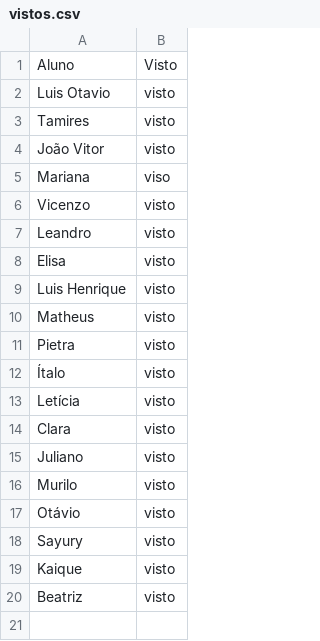
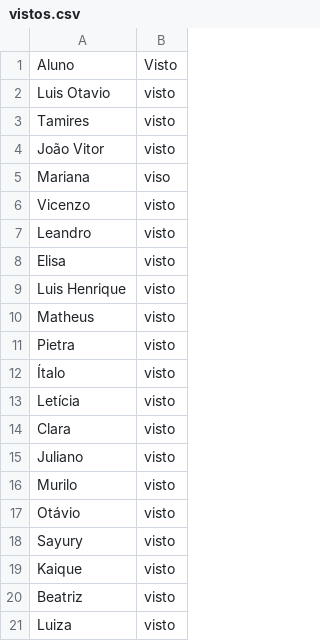
Before and after one commit to wellifabio/senai2026, a CSV file: ds/turmas/2DES_A/4º Semestre/03-ppdm2/aula04/vistos.csv, drawn as a sheet.

Commit message:
visto e desafio

```diff
--- a/ds/turmas/2DES_A/4º Semestre/03-ppdm2/aula04/vistos.csv
+++ b/ds/turmas/2DES_A/4º Semestre/03-ppdm2/aula04/vistos.csv
@@ -20 +20,2 @@ Kaique, visto
 Beatriz, visto
+Luiza, visto
```
Also changed, not shown: 6 other files.
